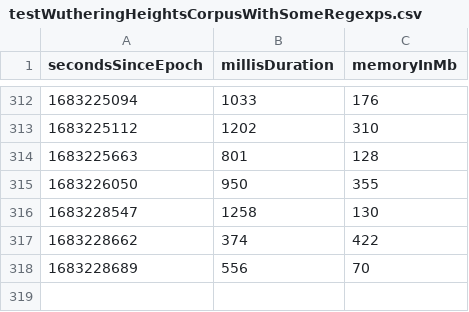
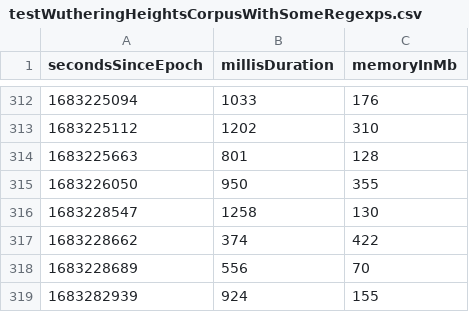
Before and after one commit to la3lma/rmatch, a CSV file: rmatch-tester/measurements/testWutheringHeightsCorpusWithSomeRegexps.csv, drawn as a sheet; only a part is shown, gaps mark what is left out; the diff names each change by its address in the sheet, - before the commit and + after, or states it on an @@ line.

```diff
--- a/rmatch-tester/measurements/testWutheringHeightsCorpusWithSomeRegexps.csv
+++ b/rmatch-tester/measurements/testWutheringHeightsCorpusWithSomeRegexps.csv
+row 319: 1683282939 | 924 | 155
```
Also changed, not shown: rmatch-tester/measurements/testWutheringHeightsCorpusWithVeryFewRegexps.csv, 2 other files.
